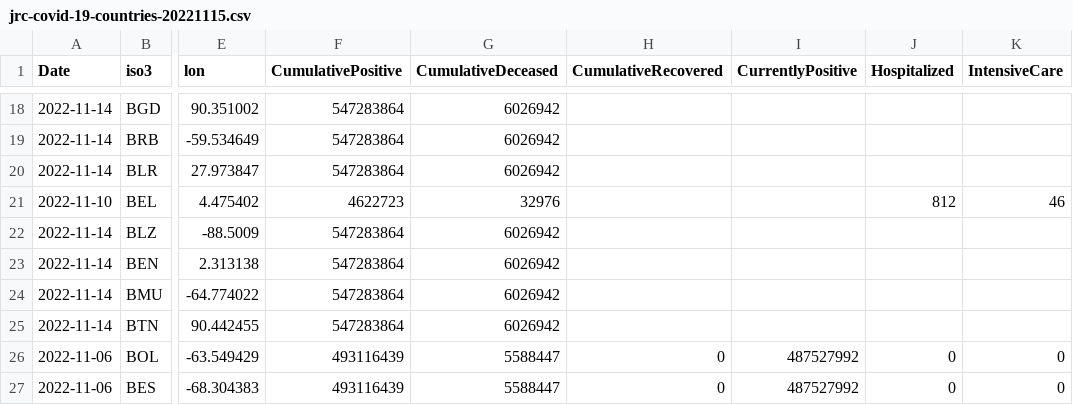
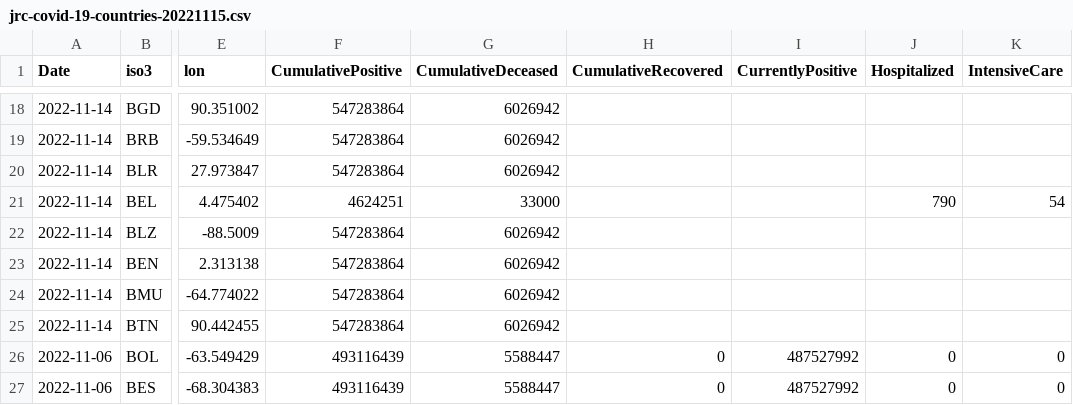
Before and after one commit to romyhansum/COVID-19, a CSV file: data-by-country/jrc-covid-19-countries-20221115.csv, drawn as a sheet; only a part is shown, gaps mark what is left out; the diff names each change by its address in the sheet, - before the commit and + after, or states it on an @@ line.

```diff
--- a/data-by-country/jrc-covid-19-countries-20221115.csv
+++ b/data-by-country/jrc-covid-19-countries-20221115.csv
-A21 (Date): 2022-11-10
+A21 (Date): 2022-11-14
-F21 (CumulativePositive): 4622723
+F21 (CumulativePositive): 4624251
-G21 (CumulativeDeceased): 32976
+G21 (CumulativeDeceased): 33000
-J21 (Hospitalized): 812
+J21 (Hospitalized): 790
-K21 (IntensiveCare): 46
+K21 (IntensiveCare): 54
```
Also changed, not shown: data-by-country/jrc-covid-19-countries-latest.csv, data-of-world/jrc-covid-19-world-latest.csv, 5 other files.
